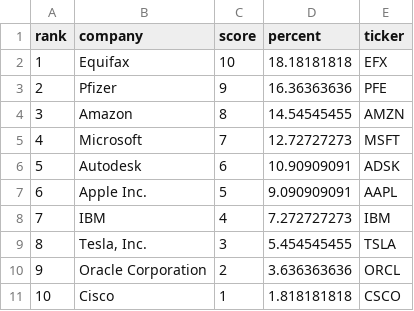
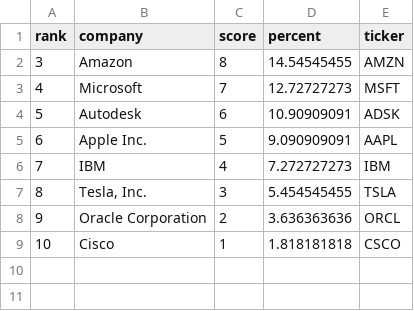
Before and after one commit to grix9/TickerDataCleaning, a CSV file: sustainnew.csv, drawn as a sheet.

```diff
--- a/sustainnew.csv
+++ b/sustainnew.csv
@@ -1,4 +1,2 @@
 rank,company,score,percent,ticker
-1,Equifax,10,18.18181818,EFX
-2,Pfizer,9,16.36363636,PFE
 3,Amazon,8,14.54545455,AMZN
```
Also changed, not shown: 5 other files.
